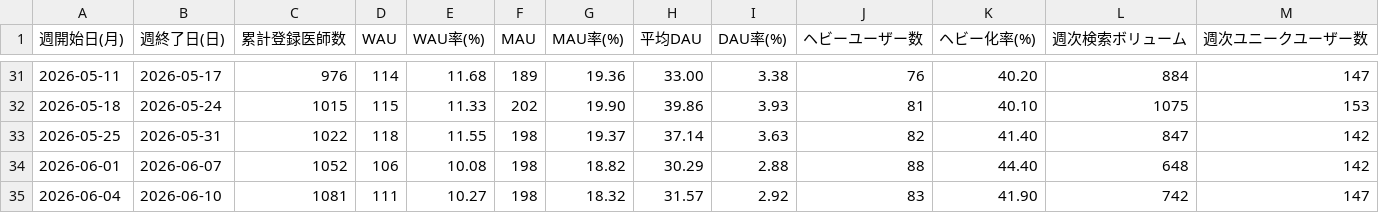
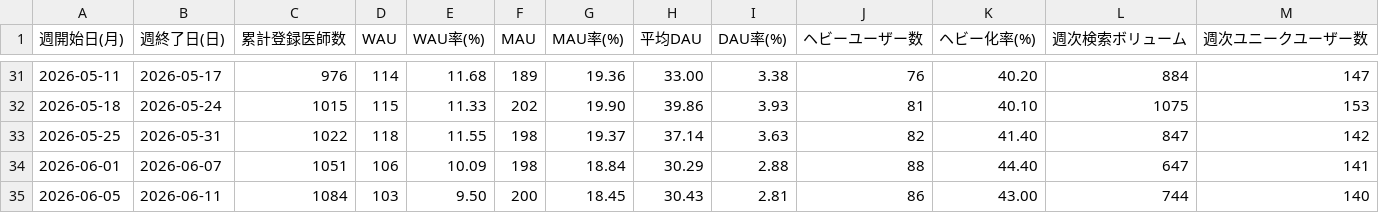
Before and after one commit to okui-dev/cubec-traction-dashboard, a CSV file: traction_weekly.csv, drawn as a sheet; only a part is shown, gaps mark what is left out.

```diff
--- a/traction_weekly.csv
+++ b/traction_weekly.csv
@@ -33,3 +33,3 @@
 2026-05-25,2026-05-31,1022,118,11.55,198,19.37,37.14,3.63,82,41.40,847,142
-2026-06-01,2026-06-07,1052,106,10.08,198,18.82,30.29,2.88,88,44.40,648,142
-2026-06-04,2026-06-10,1081,111,10.27,198,18.32,31.57,2.92,83,41.90,742,147
+2026-06-01,2026-06-07,1051,106,10.09,198,18.84,30.29,2.88,88,44.40,647,141
+2026-06-05,2026-06-11,1084,103,9.50,200,18.45,30.43,2.81,86,43.00,744,140
```
Also changed, not shown: 2 other files.
